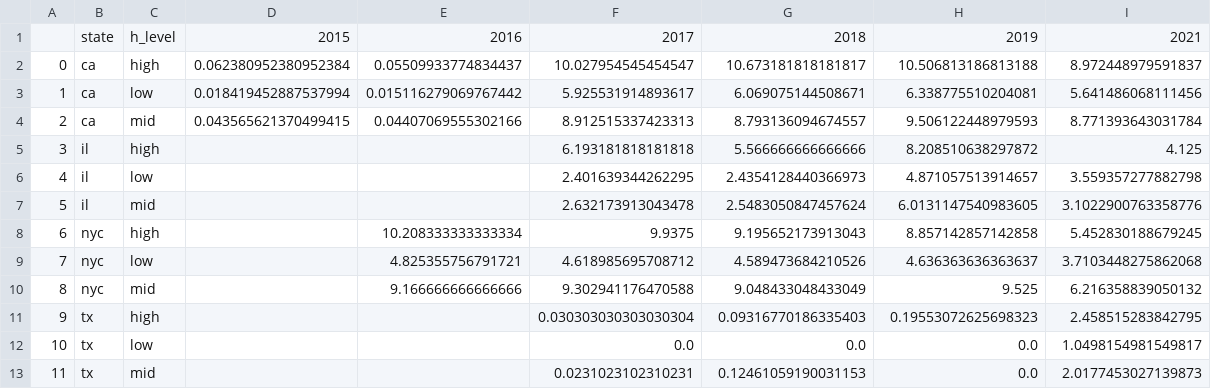
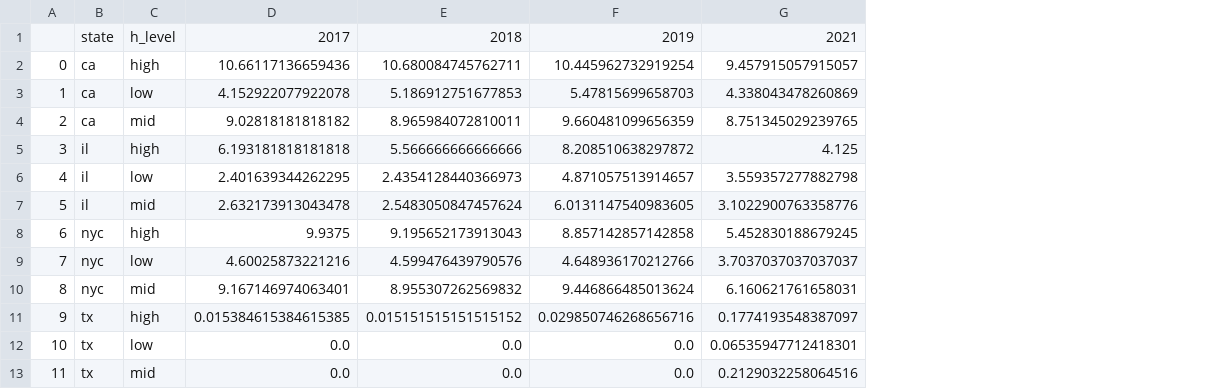
Before and after one commit to ericaez/education_research, a CSV file: descriptive_analysis/dropout_by_hispanic.csv, drawn as a sheet; removed rows and columns are numbered as before the commit, all else as after; the diff names each change by its address in the sheet, - before the commit and + after, or states it on an @@ line.

```diff
--- a/descriptive_analysis/dropout_by_hispanic.csv
+++ b/descriptive_analysis/dropout_by_hispanic.csv
-column D, rows 1-4: 2015 | 0.062380952380952384 | 0.018419452887537994 | 0.043565621370499415
-column E, rows 1-10: 2016 | 0.05509933774834437 | 0.015116279069767442 | 0.04407069555302166 |  |  |  | 10.208333333333334 | 4.825355756791721 | 9.166666666666666
-D2: 10.027954545454547
+D2: 10.66117136659436
-E2: 10.673181818181817
+E2: 10.680084745762711
-F2: 10.506813186813188
+F2: 10.445962732919254
-G2: 8.972448979591837
+G2: 9.457915057915057
-D3: 5.925531914893617
+D3: 4.152922077922078
-E3: 6.069075144508671
+E3: 5.186912751677853
-F3: 6.338775510204081
+F3: 5.47815699658703
-G3: 5.641486068111456
+G3: 4.338043478260869
-D4: 8.912515337423313
+D4: 9.02818181818182
-E4: 8.793136094674557
+E4: 8.965984072810011
-F4: 9.506122448979593
+F4: 9.660481099656359
-G4: 8.771393643031784
+G4: 8.751345029239765
-D9: 4.618985695708712
+D9: 4.60025873221216
-E9: 4.589473684210526
+E9: 4.599476439790576
-F9: 4.636363636363637
+F9: 4.648936170212766
-G9: 3.7103448275862068
+G9: 3.7037037037037037
-D10: 9.302941176470588
+D10: 9.167146974063401
-E10: 9.048433048433049
+E10: 8.955307262569832
-F10: 9.525
+F10: 9.446866485013624
-G10: 6.216358839050132
+G10: 6.160621761658031
-D11: 0.030303030303030304
+D11: 0.015384615384615385
-E11: 0.09316770186335403
+E11: 0.015151515151515152
-F11: 0.19553072625698323
+F11: 0.029850746268656716
-G11: 2.458515283842795
+G11: 0.1774193548387097
-G12: 1.0498154981549817
+G12: 0.06535947712418301
-D13: 0.0231023102310231
+D13: 0.0
-E13: 0.12461059190031153
+E13: 0.0
-G13: 2.0177453027139873
+G13: 0.2129032258064516
```
Also changed, not shown: descriptive_analysis/dropout_by_black_hispanic.csv, descriptive_analysis/mathpass_by_black.csv, 19 other files.
